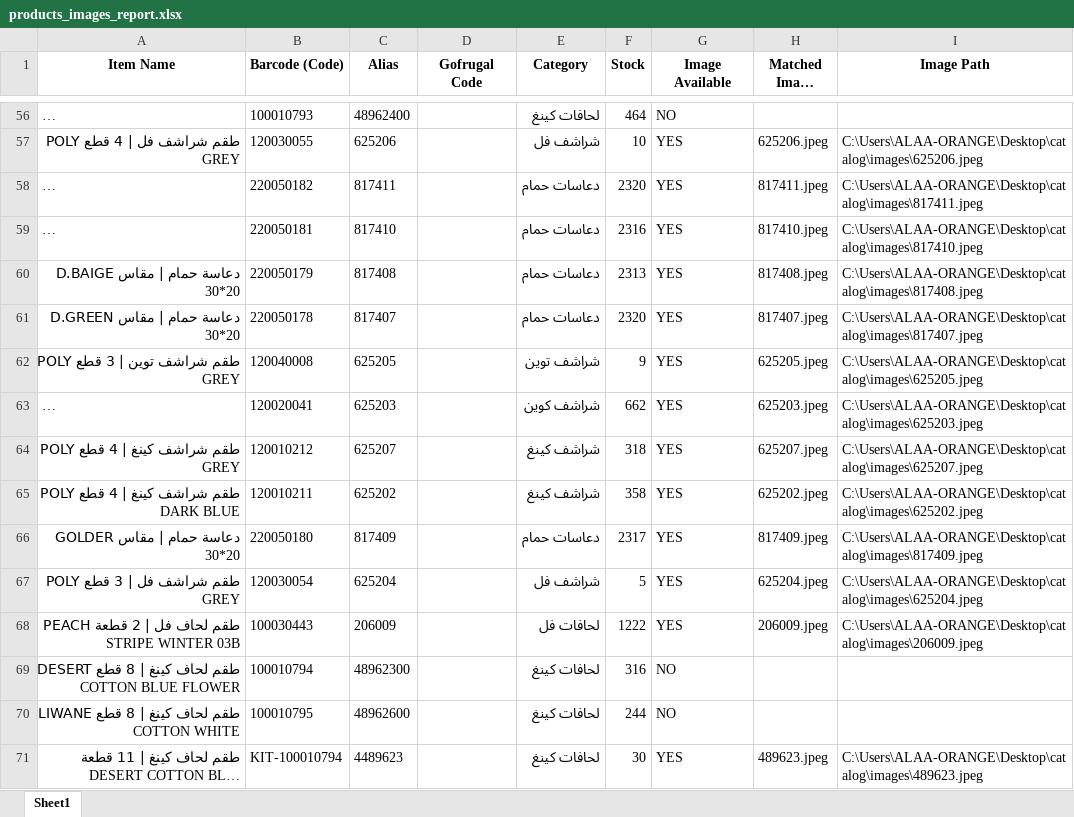
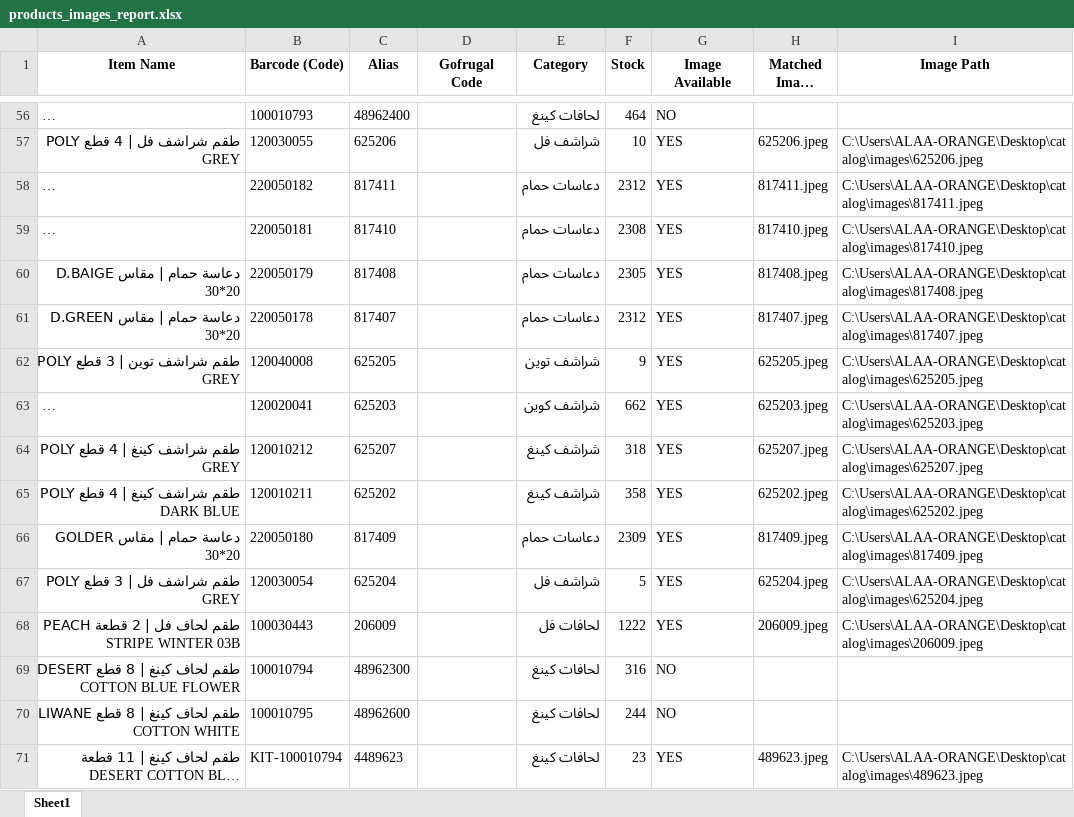
Before and after one commit to ALAAWF2/catalog, an Excel workbook: products_images_report.xlsx, sheet Sheet1, drawn as a sheet; only a part is shown, gaps mark what is left out; long unchanged cells end in …; values as stored, in another font and other column widths than the file's, no borders; the diff covers the shown part only; the diff names each change by its address in the sheet, - before the commit and + after, or states it on an @@ line.

```diff
--- a/products_images_report.xlsx (sheet Sheet1)
+++ b/products_images_report.xlsx (sheet Sheet1)
-F58 (Stock): 2320
+F58 (Stock): 2312
-F59 (Stock): 2316
+F59 (Stock): 2308
-F60 (Stock): 2313
+F60 (Stock): 2305
-F61 (Stock): 2320
+F61 (Stock): 2312
-F66 (Stock): 2317
+F66 (Stock): 2309
-F71 (Stock): 30
+F71 (Stock): 23
```
Also changed, not shown: 1 removed row and 639 edited cells elsewhere in this sheet, 2 other files.
